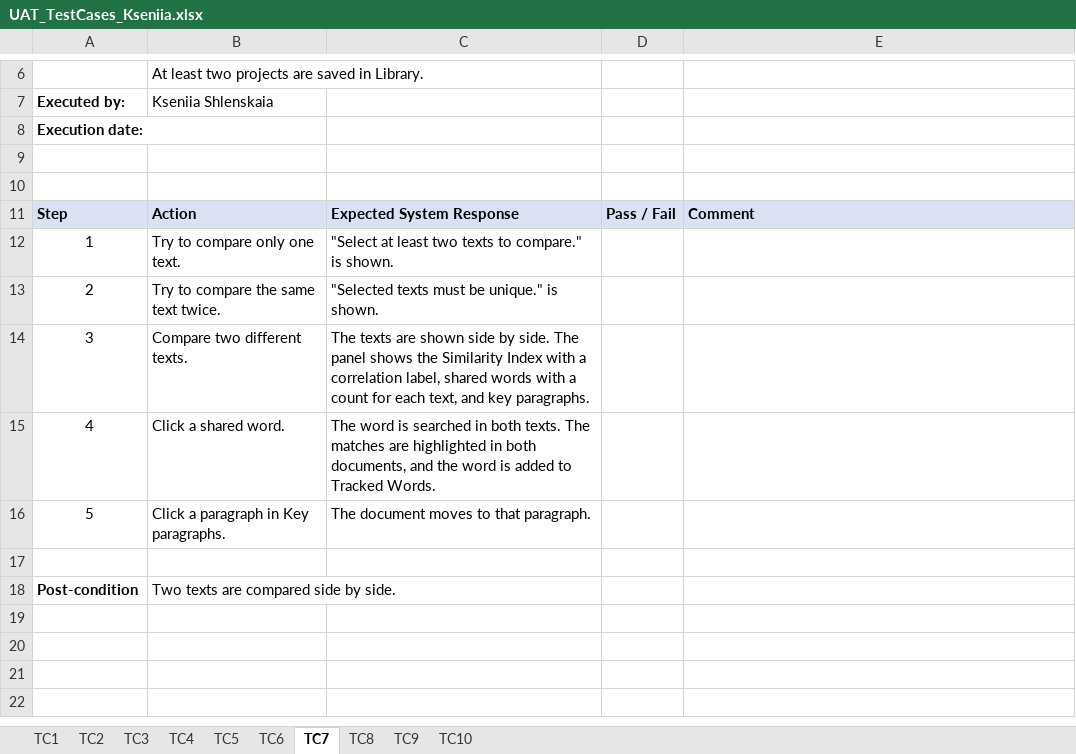
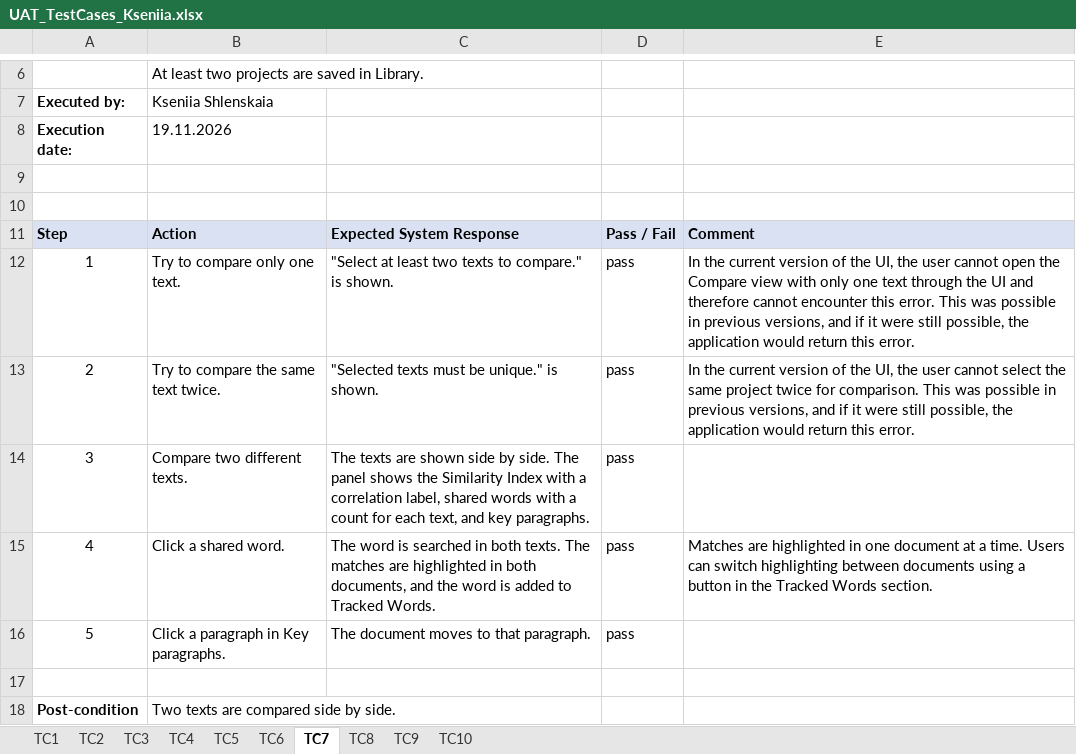
Before and after one commit to veiston/Alexandria-The-Text-Analysis-Tool, an Excel workbook: Documents/uat/UAT_TestCases_Kseniia.xlsx, sheet TC7, drawn as a sheet; only a part is shown, gaps mark what is left out; values as stored, in another font and other column widths than the file's, no borders; charts and pictures not drawn; the diff names each change by its address in the sheet, - before the commit and + after, or states it on an @@ line.

```diff
--- a/Documents/uat/UAT_TestCases_Kseniia.xlsx (sheet TC7)
+++ b/Documents/uat/UAT_TestCases_Kseniia.xlsx (sheet TC7)
-B8: (empty)
+B8: 19.11.2026
-D12:D16: (empty)
+D12:D16: pass
-E12: (empty)
+E12: In the current version of the UI, the user cannot open the Compare view with only one text through the UI and therefore cannot encounter this error. This was possible in previous versions, and if it were still possible, the application would return this error.
-E13: (empty)
+E13: In the current version of the UI, the user cannot select the same project twice for comparison. This was possible in previous versions, and if it were still possible, the application would return this error.
-E15: (empty)
+E15: Matches are highlighted in one document at a time. Users can switch highlighting between documents using a button in the Tracked Words section.
```
Also changed, not shown: sheet TC3, sheet TC6, sheet TC8, sheet TC1, sheet TC9, sheet TC5, 3 more sheets, charts or pictures.
